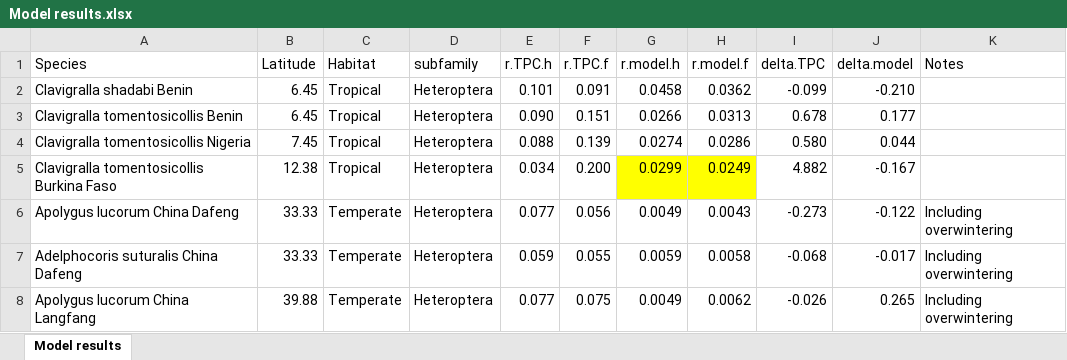
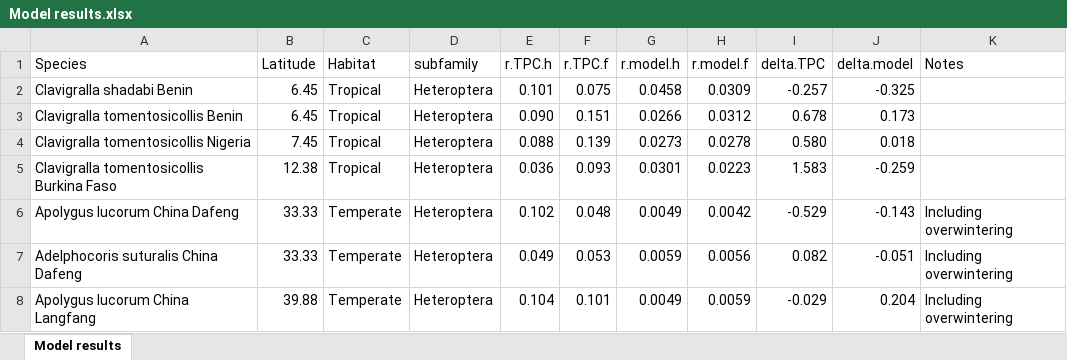
Before and after one commit to trenchproject/Insect__Climate_Change_Responses, an Excel workbook: Model results.xlsx, sheet Model results, drawn as a sheet; only a part is shown; values as stored, in another font and other column widths than the file's, no borders; the diff covers the shown part only; the diff names each change by its address in the sheet, - before the commit and + after, or states it on an @@ line.

Commit message:
Calculated r for TPC and model

```diff
--- a/Model results.xlsx (sheet Model results)
+++ b/Model results.xlsx (sheet Model results)
-F2 (r.TPC.f): 0.091
+F2 (r.TPC.f): 0.075
-H2 (r.model.f): 0.0362
+H2 (r.model.f): 0.0309
-I2 (delta.TPC): -0.099
+I2 (delta.TPC): -0.257
-J2 (delta.model): -0.210
+J2 (delta.model): -0.325
-H3 (r.model.f): 0.0313
+H3 (r.model.f): 0.0312
-J3 (delta.model): 0.177
+J3 (delta.model): 0.173
-G4 (r.model.h): 0.0274
+G4 (r.model.h): 0.0273
-H4 (r.model.f): 0.0286
+H4 (r.model.f): 0.0278
-J4 (delta.model): 0.044
+J4 (delta.model): 0.018
-E5 (r.TPC.h): 0.034
+E5 (r.TPC.h): 0.036
-F5 (r.TPC.f): 0.200
+F5 (r.TPC.f): 0.093
-G5 (r.model.h): 0.0299
+G5 (r.model.h): 0.0301
-G5:H5 fill: #FFFF00
+G5:H5 fill: none
-H5 (r.model.f): 0.0249
+H5 (r.model.f): 0.0223
-I5 (delta.TPC): 4.882
+I5 (delta.TPC): 1.583
-J5 (delta.model): -0.167
+J5 (delta.model): -0.259
-E6 (r.TPC.h): 0.077
+E6 (r.TPC.h): 0.102
-F6 (r.TPC.f): 0.056
+F6 (r.TPC.f): 0.048
-H6 (r.model.f): 0.0043
+H6 (r.model.f): 0.0042
-I6 (delta.TPC): -0.273
+I6 (delta.TPC): -0.529
-J6 (delta.model): -0.122
+J6 (delta.model): -0.143
-E7 (r.TPC.h): 0.059
+E7 (r.TPC.h): 0.049
-F7 (r.TPC.f): 0.055
+F7 (r.TPC.f): 0.053
-H7 (r.model.f): 0.0058
+H7 (r.model.f): 0.0056
-I7 (delta.TPC): -0.068
+I7 (delta.TPC): 0.082
-J7 (delta.model): -0.017
+J7 (delta.model): -0.051
-E8 (r.TPC.h): 0.077
+E8 (r.TPC.h): 0.104
-F8 (r.TPC.f): 0.075
+F8 (r.TPC.f): 0.101
-H8 (r.model.f): 0.0062
+H8 (r.model.f): 0.0059
-I8 (delta.TPC): -0.026
+I8 (delta.TPC): -0.029
-J8 (delta.model): 0.265
+J8 (delta.model): 0.204
```
Also changed, not shown: 141 edited cells and cell formats elsewhere in this sheet, formulas that keep their value, 3 other files.
